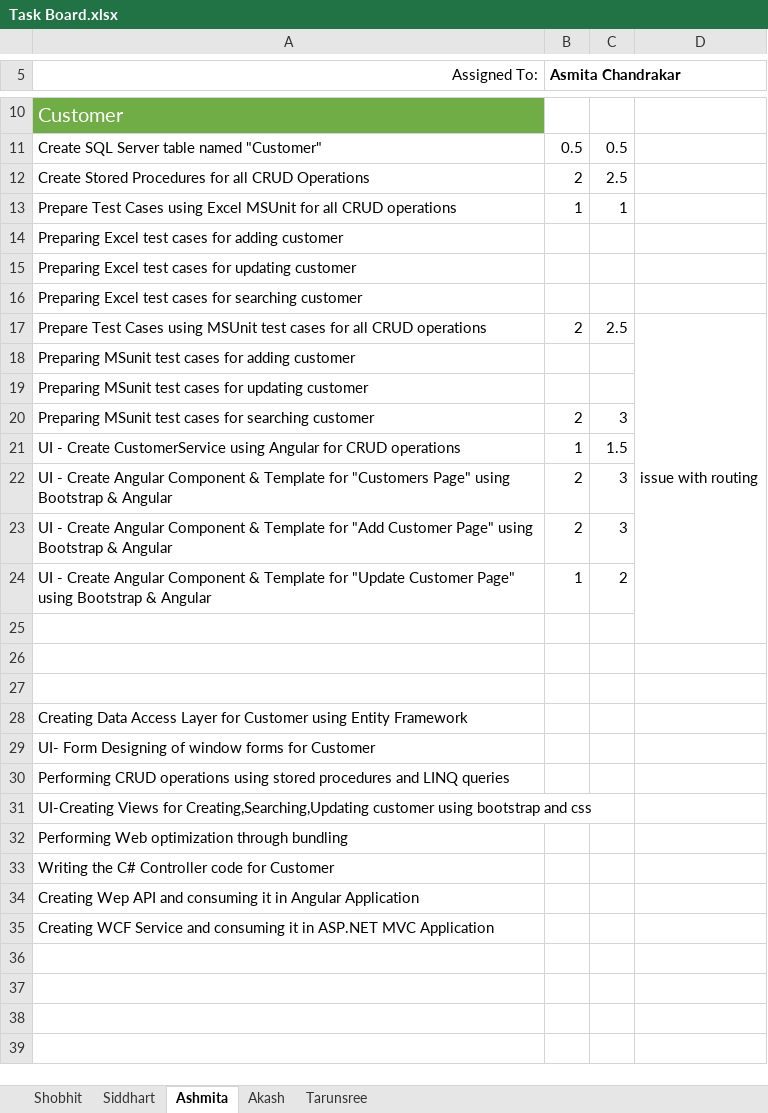
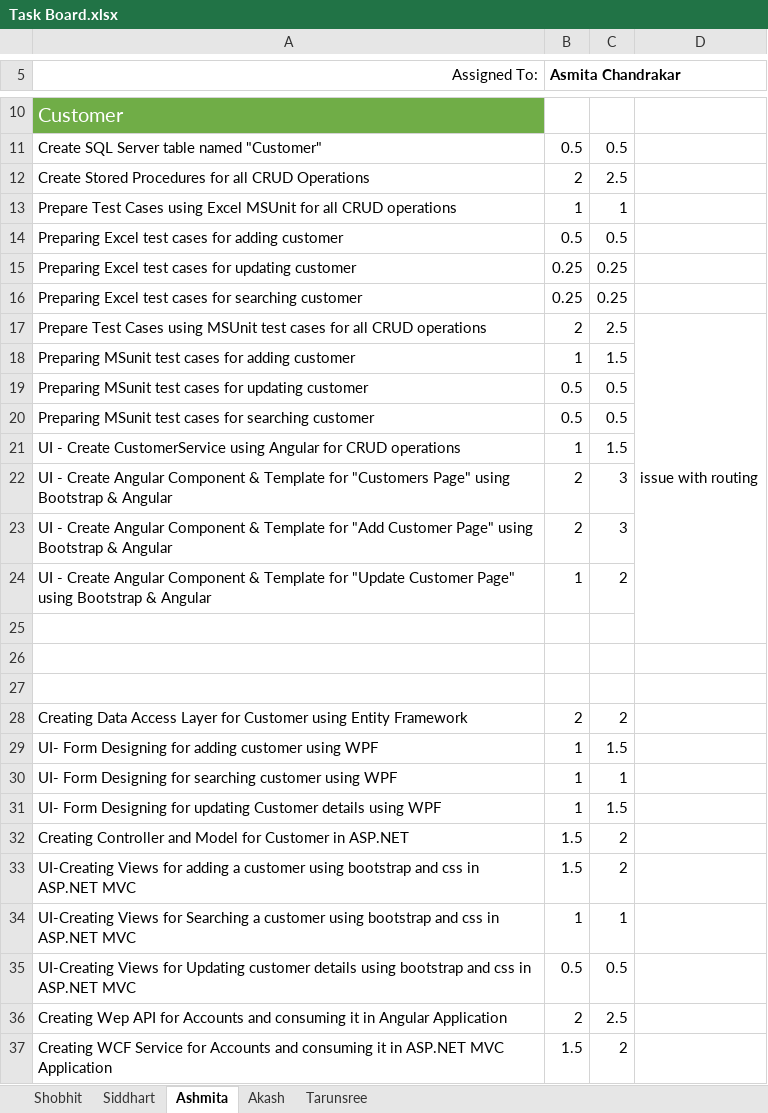
Before and after one commit to asing472/SPRINT3-KE-BAAD, an Excel workbook: Task Board.xlsx, sheet Ashmita, drawn as a sheet; only a part is shown, gaps mark what is left out; values as stored, in another font and other column widths than the file's, no borders; removed rows and columns are numbered as before the commit, all else as after; the diff names each change by its address in the sheet, - before the commit and + after, or states it on an @@ line.

```diff
--- a/Task Board.xlsx (sheet Ashmita)
+++ b/Task Board.xlsx (sheet Ashmita)
-B14 (Asmita Chandrakar): (empty)
+B14 (Asmita Chandrakar): 0.5
-C14: (empty)
+C14: 0.5
-B15:B16 (Asmita Chandrakar): (empty)
+B15:B16 (Asmita Chandrakar): 0.25
-C15:C16: (empty)
+C15:C16: 0.25
-B18 (Asmita Chandrakar): (empty)
+B18 (Asmita Chandrakar): 1
-C18: (empty)
+C18: 1.5
-B19 (Asmita Chandrakar): (empty)
+B19 (Asmita Chandrakar): 0.5
-C19: (empty)
+C19: 0.5
-B20 (Asmita Chandrakar): 2
+B20 (Asmita Chandrakar): 0.5
-C20: 3
+C20: 0.5
-B28 (Asmita Chandrakar): (empty)
+B28 (Asmita Chandrakar): 2
-C28: (empty)
+C28: 2
-row 29: UI- Form Designing of window forms for Customer
-row 30: Performing CRUD operations using stored procedures and LINQ queries
-row 31: UI-Creating Views for Creating,Searching,Updating customer using bootstrap and css
-row 32: Performing Web optimization through bundling
-row 33: Writing the C# Controller code for Customer
-row 34: Creating Wep API and consuming it in Angular Application
-row 35: Creating WCF Service and consuming it in ASP.NET MVC Application
+row 29: UI- Form Designing for adding customer using WPF | 1 | 1.5
+row 30: UI- Form Designing for searching customer using WPF | 1 | 1
+row 31: UI- Form Designing for updating Customer details using WPF | 1 | 1.5
+row 32: Creating Controller and Model for Customer in ASP.NET | 1.5 | 2
+row 33: UI-Creating Views for adding a customer using bootstrap and css in ASP.NET MVC | 1.5 | 2
+row 34: UI-Creating Views for Searching a customer using bootstrap and css in ASP.NET MVC | 1 | 1
+row 35: UI-Creating Views for Updating customer details using bootstrap and css in ASP.NET MVC | 0.5 | 0.5
+row 36: Creating Wep API for Accounts and consuming it in Angular Application | 2 | 2.5
+row 37: Creating WCF Service for Accounts and consuming it in ASP.NET MVC Application | 1.5 | 2
```
Also changed, not shown: sheet Tarunsree, sheet Siddhart, sheet Akash.
